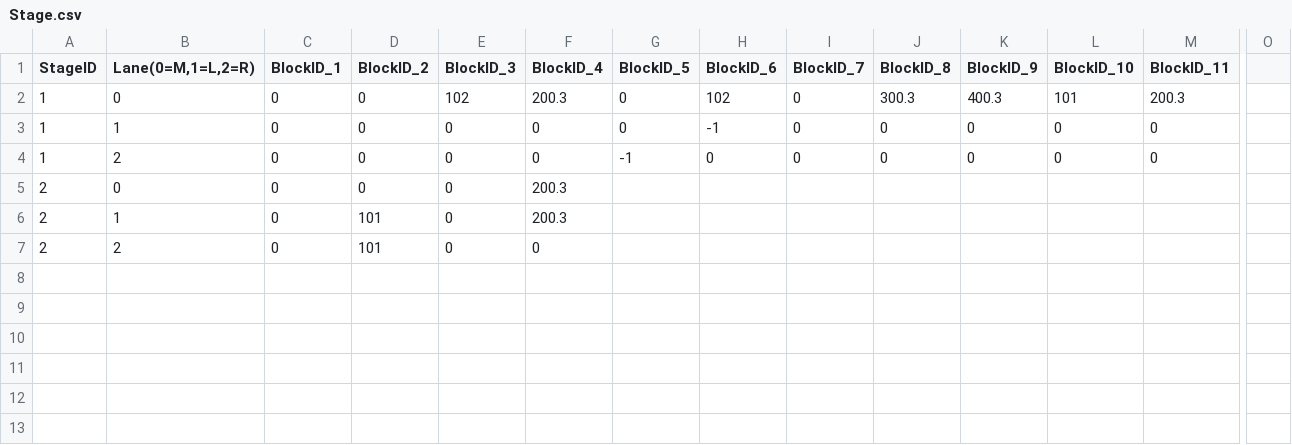
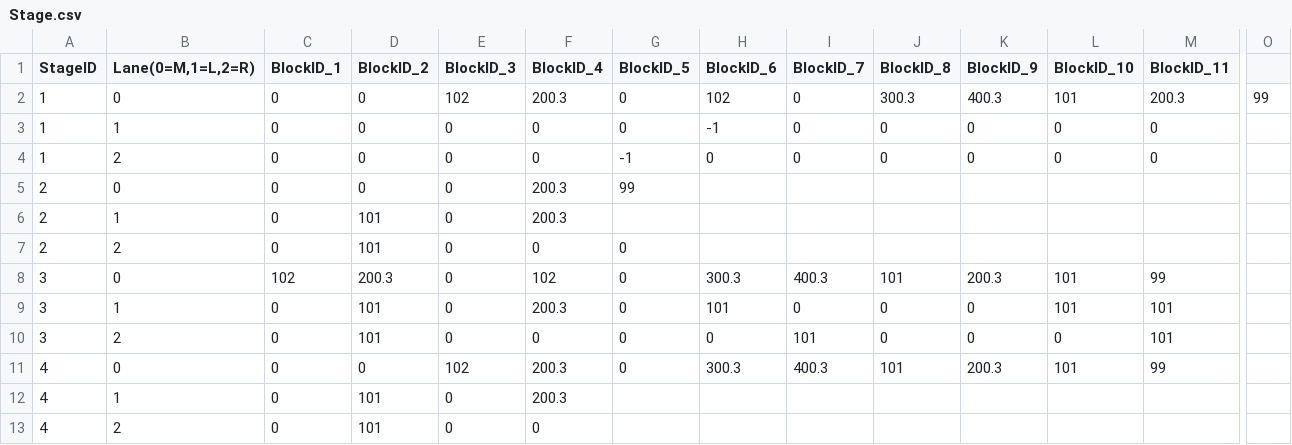
Before and after one commit to araioudai/SlimeMorph, a CSV file: SlimeMorph/Assets/Resources/Stage.csv, drawn as a sheet; only a part is shown, gaps mark what is left out; rows hold the shown columns only; the diff names each change by its address in the sheet, - before the commit and + after, or states it on an @@ line.

```diff
--- a/SlimeMorph/Assets/Resources/Stage.csv
+++ b/SlimeMorph/Assets/Resources/Stage.csv
-O2: (empty)
+O2: 99
-G5 (BlockID_5): (empty)
+G5 (BlockID_5): 99
-G7 (BlockID_5): (empty)
+G7 (BlockID_5): 0
+row 8: 3 | 0 | 102 | 200.3 | 0 | 102 | 0 | 300.3 | 400.3 | 101 | 200.3 | 101 | 99
+row 9: 3 | 1 | 0 | 101 | 0 | 200.3 | 0 | 101 | 0 | 0 | 0 | 101 | 101
+row 10: 3 | 2 | 0 | 101 | 0 | 0 | 0 | 0 | 101 | 0 | 0 | 0 | 101
+row 11: 4 | 0 | 0 | 0 | 102 | 200.3 | 0 | 300.3 | 400.3 | 101 | 200.3 | 101 | 99
+row 12: 4 | 1 | 0 | 101 | 0 | 200.3
+row 13: 4 | 2 | 0 | 101 | 0 | 0
```
Also changed, not shown: 28 other files.
